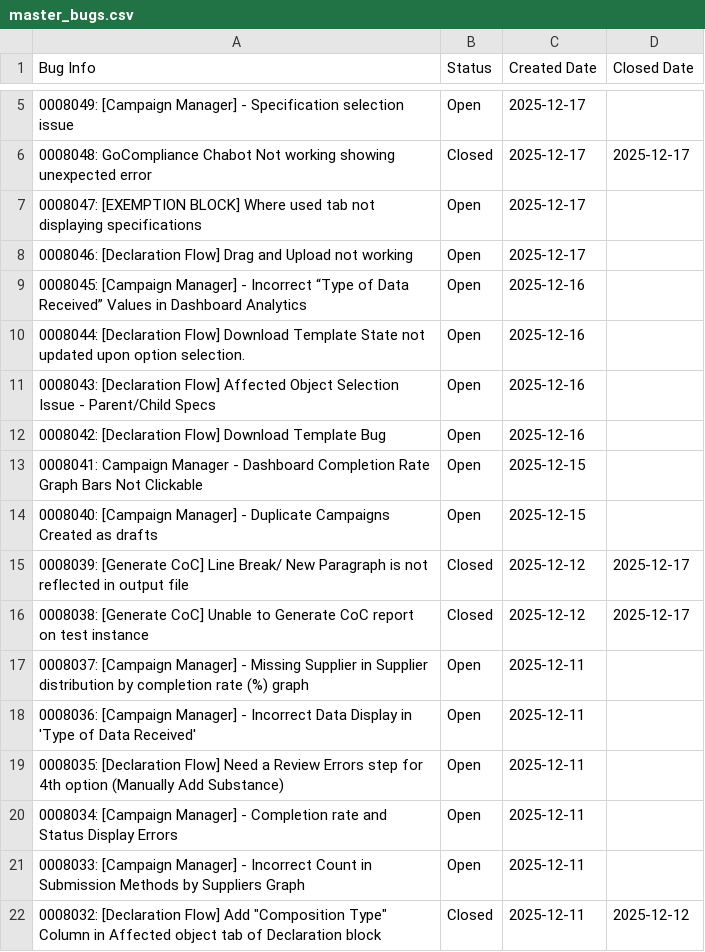
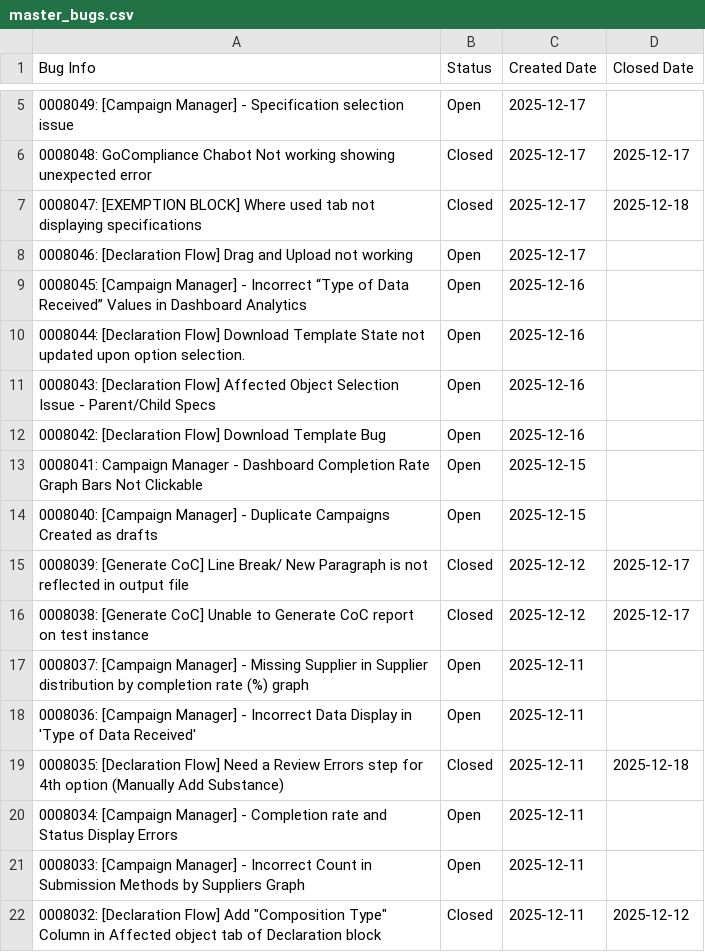
Before and after one commit to HZM-W/my-dashboard, a CSV file: 26A_Report/master_bugs.csv, drawn as a sheet; only a part is shown, gaps mark what is left out.

```diff
--- a/26A_Report/master_bugs.csv
+++ b/26A_Report/master_bugs.csv
@@ -6,3 +6,3 @@ Bug Info,Status,Created Date,Closed Date
 0008048: GoCompliance Chabot Not working showing unexpected error,Closed,2025-12-17,2025-12-17
-0008047: [EXEMPTION BLOCK] Where used tab not displaying specifications,Open,2025-12-17,
+0008047: [EXEMPTION BLOCK] Where used tab not displaying specifications,Closed,2025-12-17,2025-12-18
 0008046: [Declaration Flow] Drag and Upload not working,Open,2025-12-17,
@@ -18,3 +18,3 @@ Bug Info,Status,Created Date,Closed Date
 0008036: [Campaign Manager] - Incorrect Data Display in 'Type of Data Received',Open,2025-12-11,
-0008035: [Declaration Flow] Need a Review Errors step for 4th option (Manually Add Substance),Open,2025-12-11,
+0008035: [Declaration Flow] Need a Review Errors step for 4th option (Manually Add Substance),Closed,2025-12-11,2025-12-18
 0008034: [Campaign Manager] - Completion rate and Status Display Errors,Open,2025-12-11,
```
Also changed, not shown: 26A_Report/bugs.csv, 1 other file.
